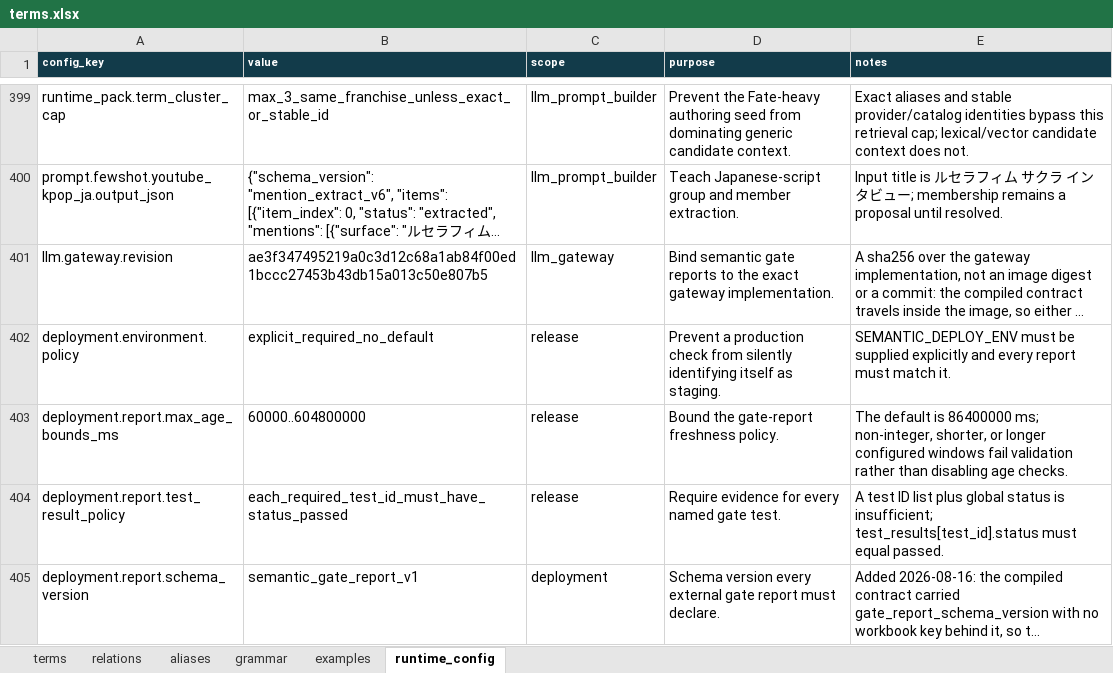
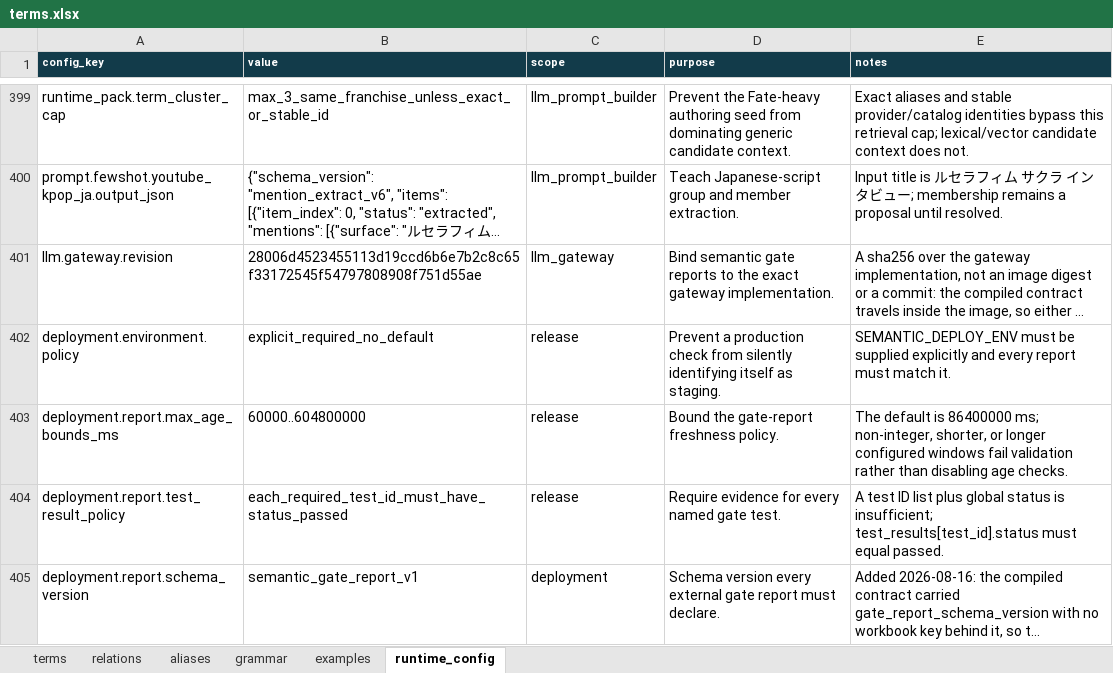
Before and after one commit to Shinghei98/Written, an Excel workbook: semantic/ontology/terms.xlsx, sheet runtime_config, drawn as a sheet; only a part is shown, gaps mark what is left out; long unchanged cells end in …; values as stored, in another font and other column widths than the file's, no borders; the diff names each change by its address in the sheet, - before the commit and + after, or states it on an @@ line.

```diff
--- a/semantic/ontology/terms.xlsx (sheet runtime_config)
+++ b/semantic/ontology/terms.xlsx (sheet runtime_config)
-B401 (value): ae3f347495219a0c3d12c68a1ab84f00ed1bccc27453b43db15a013c50e807b5
+B401 (value): 28006d4523455113d19ccd6b6e7b2c8c65f33172545f54797808908f751d55ae
```
Also changed, not shown: 3 other files.
